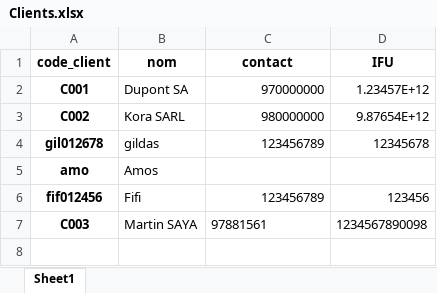
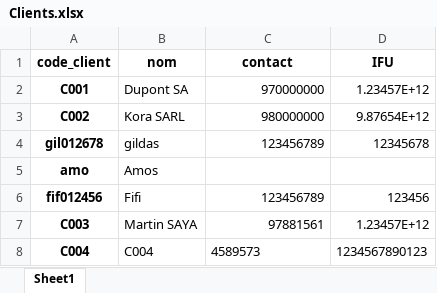
Before and after one commit to Gecnos/Application-Console-de-Facturation-et-Statistiques-de-Ventes, an Excel workbook: fichiers/Clients.xlsx, sheet Sheet1, drawn as a sheet; values as stored, in another font and other column widths than the file's, no borders; the diff names each change by its address in the sheet, - before the commit and + after, or states it on an @@ line.

```diff
--- a/fichiers/Clients.xlsx (sheet Sheet1)
+++ b/fichiers/Clients.xlsx (sheet Sheet1)
-C7 alignment: left
+C7 alignment: right
-D7 (IFU): 1234567890098
+D7 (IFU): 1.23457E+12
+row 8: C004 | C004 | 4589573 | 1234567890123
```
Also changed, not shown: fichiers/HistoriqueFactures.xlsx, 6 other files.
